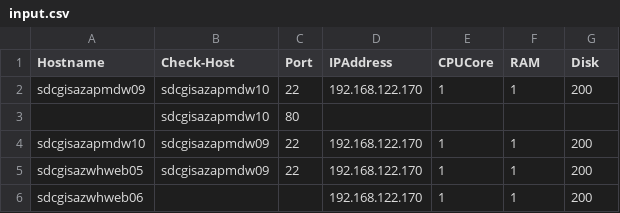
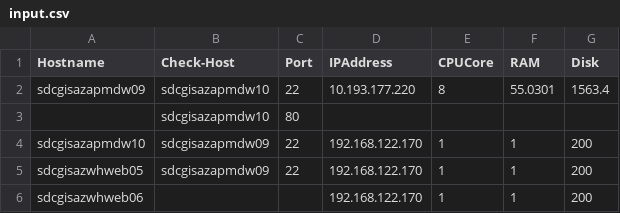
Before and after one commit to allanroy-devops/tso-validation, a CSV file: input.csv, drawn as a sheet.

Commit message:
Update input.csv

```diff
--- a/input.csv
+++ b/input.csv
@@ -1,3 +1,3 @@
 Hostname,Check-Host,Port,IPAddress,CPUCore,RAM,Disk
-sdcgisazapmdw09,sdcgisazapmdw10,22,192.168.122.170,1,1,200
+sdcgisazapmdw09,sdcgisazapmdw10,22,10.193.177.220,8,55.0301,1563.4
 ,sdcgisazapmdw10,80,,,,
```
